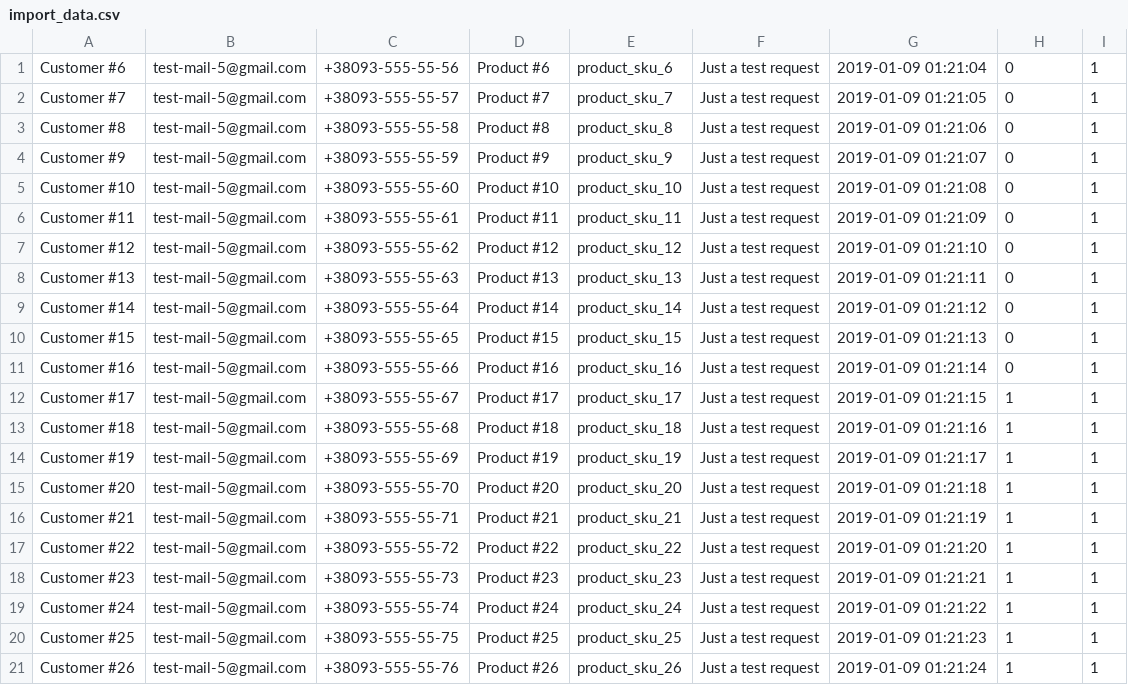
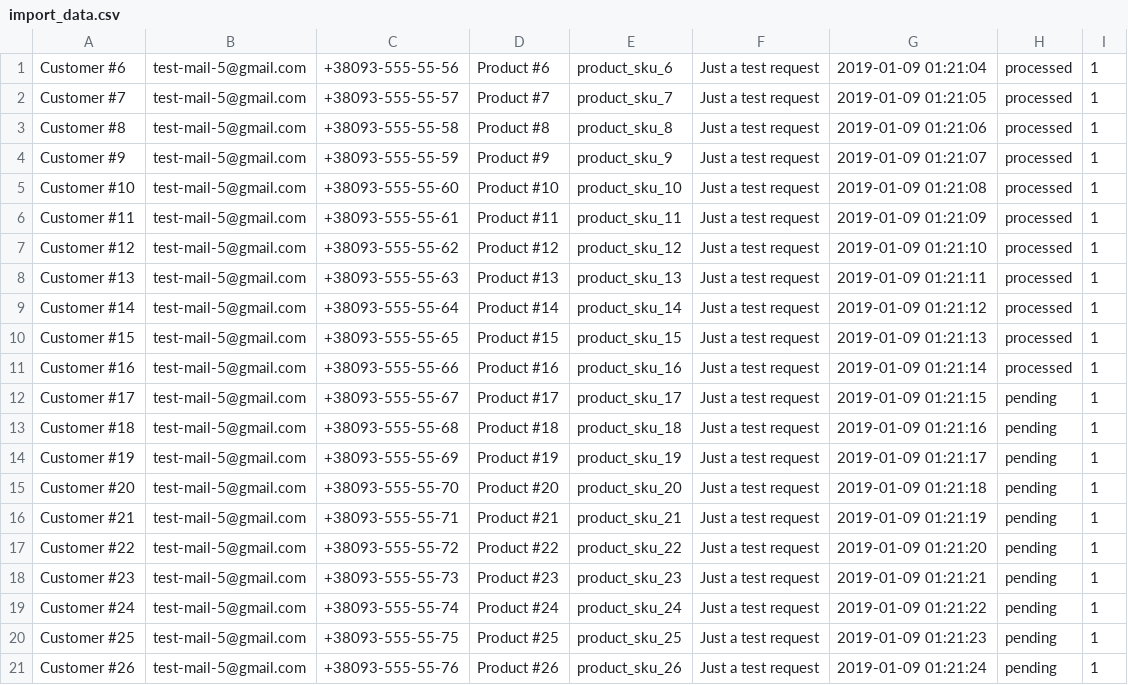
Before and after one commit to geekhub-magento/magento2_geekhub_2018, a CSV file: app/code/Geekhub/RequestSample/src/import_data.csv, drawn as a sheet.

```diff
--- a/app/code/Geekhub/RequestSample/src/import_data.csv
+++ b/app/code/Geekhub/RequestSample/src/import_data.csv
@@ -1,21 +1,21 @@
-Customer #6,test-mail-5@gmail.com,+38093-555-55-56,Product #6,product_sku_6,Just a test request,2019-01-09 01:21:04,0,1
-Customer #7,test-mail-5@gmail.com,+38093-555-55-57,Product #7,product_sku_7,Just a test request,2019-01-09 01:21:05,0,1
-Customer #8,test-mail-5@gmail.com,+38093-555-55-58,Product #8,product_sku_8,Just a test request,2019-01-09 01:21:06,0,1
-Customer #9,test-mail-5@gmail.com,+38093-555-55-59,Product #9,product_sku_9,Just a test request,2019-01-09 01:21:07,0,1
-Customer #10,test-mail-5@gmail.com,+38093-555-55-60,Product #10,product_sku_10,Just a test request,2019-01-09 01:21:08,0,1
-Customer #11,test-mail-5@gmail.com,+38093-555-55-61,Product #11,product_sku_11,Just a test request,2019-01-09 01:21:09,0,1
-Customer #12,test-mail-5@gmail.com,+38093-555-55-62,Product #12,product_sku_12,Just a test request,2019-01-09 01:21:10,0,1
-Customer #13,test-mail-5@gmail.com,+38093-555-55-63,Product #13,product_sku_13,Just a test request,2019-01-09 01:21:11,0,1
-Customer #14,test-mail-5@gmail.com,+38093-555-55-64,Product #14,product_sku_14,Just a test request,2019-01-09 01:21:12,0,1
-Customer #15,test-mail-5@gmail.com,+38093-555-55-65,Product #15,product_sku_15,Just a test request,2019-01-09 01:21:13,0,1
-Customer #16,test-mail-5@gmail.com,+38093-555-55-66,Product #16,product_sku_16,Just a test request,2019-01-09 01:21:14,0,1
-Customer #17,test-mail-5@gmail.com,+38093-555-55-67,Product #17,product_sku_17,Just a test request,2019-01-09 01:21:15,1,1
-Customer #18,test-mail-5@gmail.com,+38093-555-55-68,Product #18,product_sku_18,Just a test request,2019-01-09 01:21:16,1,1
-Customer #19,test-mail-5@gmail.com,+38093-555-55-69,Product #19,product_sku_19,Just a test request,2019-01-09 01:21:17,1,1
-Customer #20,test-mail-5@gmail.com,+38093-555-55-70,Product #20,product_sku_20,Just a test request,2019-01-09 01:21:18,1,1
-Customer #21,test-mail-5@gmail.com,+38093-555-55-71,Product #21,product_sku_21,Just a test request,2019-01-09 01:21:19,1,1
-Customer #22,test-mail-5@gmail.com,+38093-555-55-72,Product #22,product_sku_22,Just a test request,2019-01-09 01:21:20,1,1
-Customer #23,test-mail-5@gmail.com,+38093-555-55-73,Product #23,product_sku_23,Just a test request,2019-01-09 01:21:21,1,1
-Customer #24,test-mail-5@gmail.com,+38093-555-55-74,Product #24,product_sku_24,Just a test request,2019-01-09 01:21:22,1,1
-Customer #25,test-mail-5@gmail.com,+38093-555-55-75,Product #25,product_sku_25,Just a test request,2019-01-09 01:21:23,1,1
-Customer #26,test-mail-5@gmail.com,+38093-555-55-76,Product #26,product_sku_26,Just a test request,2019-01-09 01:21:24,1,1
+Customer #6,test-mail-5@gmail.com,+38093-555-55-56,Product #6,product_sku_6,Just a test request,2019-01-09 01:21:04,processed,1
+Customer #7,test-mail-5@gmail.com,+38093-555-55-57,Product #7,product_sku_7,Just a test request,2019-01-09 01:21:05,processed,1
+Customer #8,test-mail-5@gmail.com,+38093-555-55-58,Product #8,product_sku_8,Just a test request,2019-01-09 01:21:06,processed,1
+Customer #9,test-mail-5@gmail.com,+38093-555-55-59,Product #9,product_sku_9,Just a test request,2019-01-09 01:21:07,processed,1
+Customer #10,test-mail-5@gmail.com,+38093-555-55-60,Product #10,product_sku_10,Just a test request,2019-01-09 01:21:08,processed,1
+Customer #11,test-mail-5@gmail.com,+38093-555-55-61,Product #11,product_sku_11,Just a test request,2019-01-09 01:21:09,processed,1
+Customer #12,test-mail-5@gmail.com,+38093-555-55-62,Product #12,product_sku_12,Just a test request,2019-01-09 01:21:10,processed,1
+Customer #13,test-mail-5@gmail.com,+38093-555-55-63,Product #13,product_sku_13,Just a test request,2019-01-09 01:21:11,processed,1
+Customer #14,test-mail-5@gmail.com,+38093-555-55-64,Product #14,product_sku_14,Just a test request,2019-01-09 01:21:12,processed,1
+Customer #15,test-mail-5@gmail.com,+38093-555-55-65,Product #15,product_sku_15,Just a test request,2019-01-09 01:21:13,processed,1
+Customer #16,test-mail-5@gmail.com,+38093-555-55-66,Product #16,product_sku_16,Just a test request,2019-01-09 01:21:14,processed,1
+Customer #17,test-mail-5@gmail.com,+38093-555-55-67,Product #17,product_sku_17,Just a test request,2019-01-09 01:21:15,pending,1
+Customer #18,test-mail-5@gmail.com,+38093-555-55-68,Product #18,product_sku_18,Just a test request,2019-01-09 01:21:16,pending,1
+Customer #19,test-mail-5@gmail.com,+38093-555-55-69,Product #19,product_sku_19,Just a test request,2019-01-09 01:21:17,pending,1
+Customer #20,test-mail-5@gmail.com,+38093-555-55-70,Product #20,product_sku_20,Just a test request,2019-01-09 01:21:18,pending,1
+Customer #21,test-mail-5@gmail.com,+38093-555-55-71,Product #21,product_sku_21,Just a test request,2019-01-09 01:21:19,pending,1
+Customer #22,test-mail-5@gmail.com,+38093-555-55-72,Product #22,product_sku_22,Just a test request,2019-01-09 01:21:20,pending,1
+Customer #23,test-mail-5@gmail.com,+38093-555-55-73,Product #23,product_sku_23,Just a test request,2019-01-09 01:21:21,pending,1
+Customer #24,test-mail-5@gmail.com,+38093-555-55-74,Product #24,product_sku_24,Just a test request,2019-01-09 01:21:22,pending,1
+Customer #25,test-mail-5@gmail.com,+38093-555-55-75,Product #25,product_sku_25,Just a test request,2019-01-09 01:21:23,pending,1
+Customer #26,test-mail-5@gmail.com,+38093-555-55-76,Product #26,product_sku_26,Just a test request,2019-01-09 01:21:24,pending,1
```
Also changed, not shown: 2 other files.
